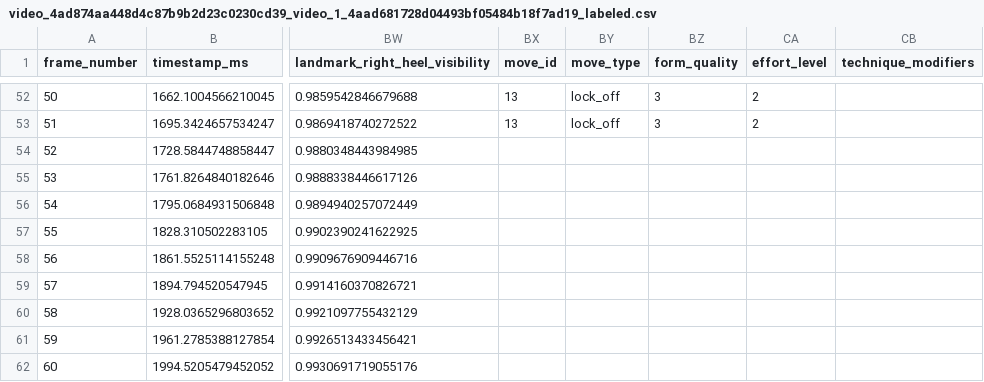
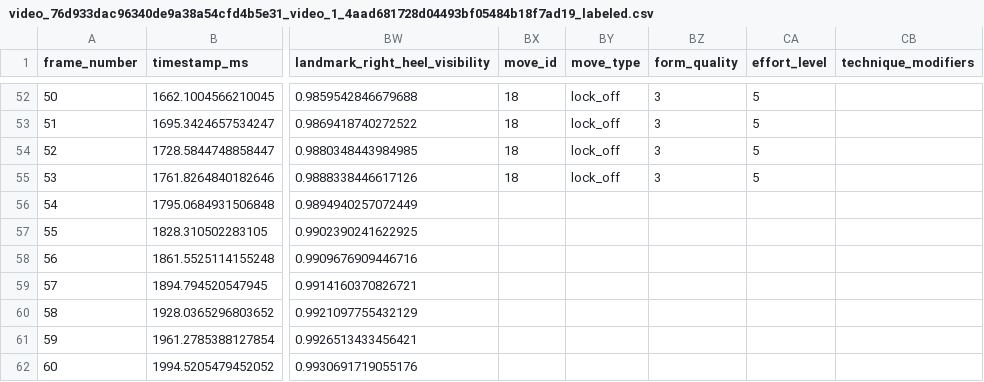
Before and after one commit to Jolieabadir/dynalytics, a CSV file: data_collection/backend/data/exports/video_76d933dac96340de9a38a54cfd4b5e31_video_1_4aad681728d04493bf05484b18f7ad19_labeled.csv (was data_collection/backend/data/exports/video_4ad874aa448d4c87b9b2d23c0230cd39_video_1_4aad681728d04493bf05484b18f7ad19_labeled.csv), drawn as a sheet; only a part is shown, gaps mark what is left out; the diff covers the shown part only; the diff names each change by its address in the sheet, - before the commit and + after, or states it on an @@ line.

```diff
--- a/data_collection/backend/data/exports/video_4ad874aa448d4c87b9b2d23c0230cd39_video_1_4aad681728d04493bf05484b18f7ad19_labeled.csv
+++ b/data_collection/backend/data/exports/video_76d933dac96340de9a38a54cfd4b5e31_video_1_4aad681728d04493bf05484b18f7ad19_labeled.csv
-BX52:BX53 (move_id): 13
+BX52:BX53 (move_id): 18
-CA52:CA53 (effort_level): 2
+CA52:CA53 (effort_level): 5
-BX54:BX55 (move_id): (empty)
+BX54:BX55 (move_id): 18
-BY54:BY55 (move_type): (empty)
+BY54:BY55 (move_type): lock_off
-BZ54:BZ55 (form_quality): (empty)
+BZ54:BZ55 (form_quality): 3
-CA54:CA55 (effort_level): (empty)
+CA54:CA55 (effort_level): 5
```
Also changed, not shown: 62 edited cells elsewhere in this file, 6 other files.
